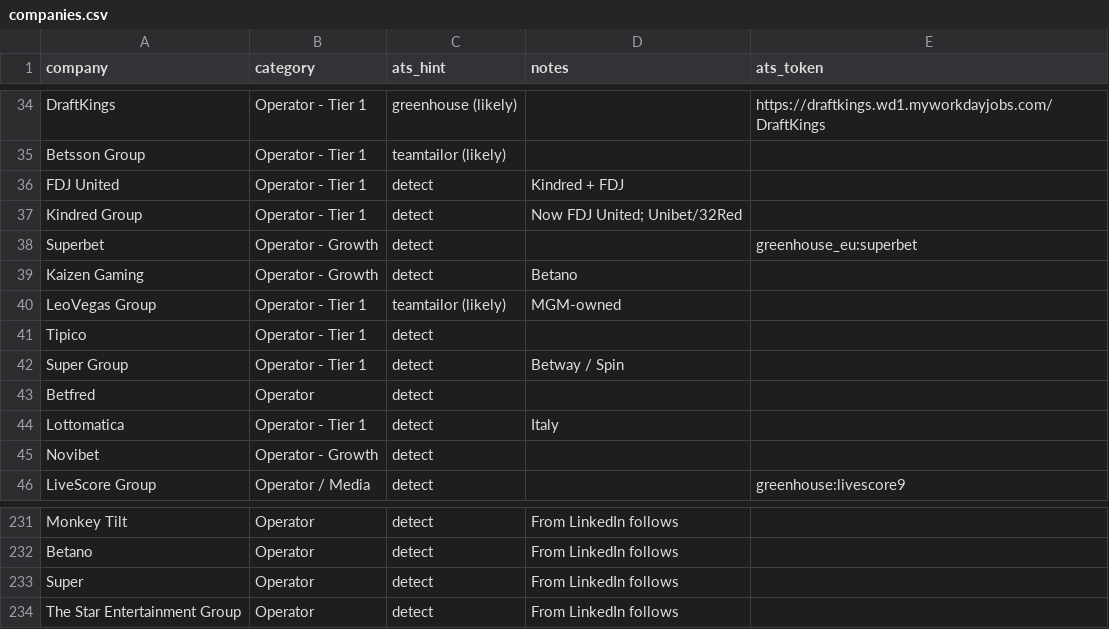
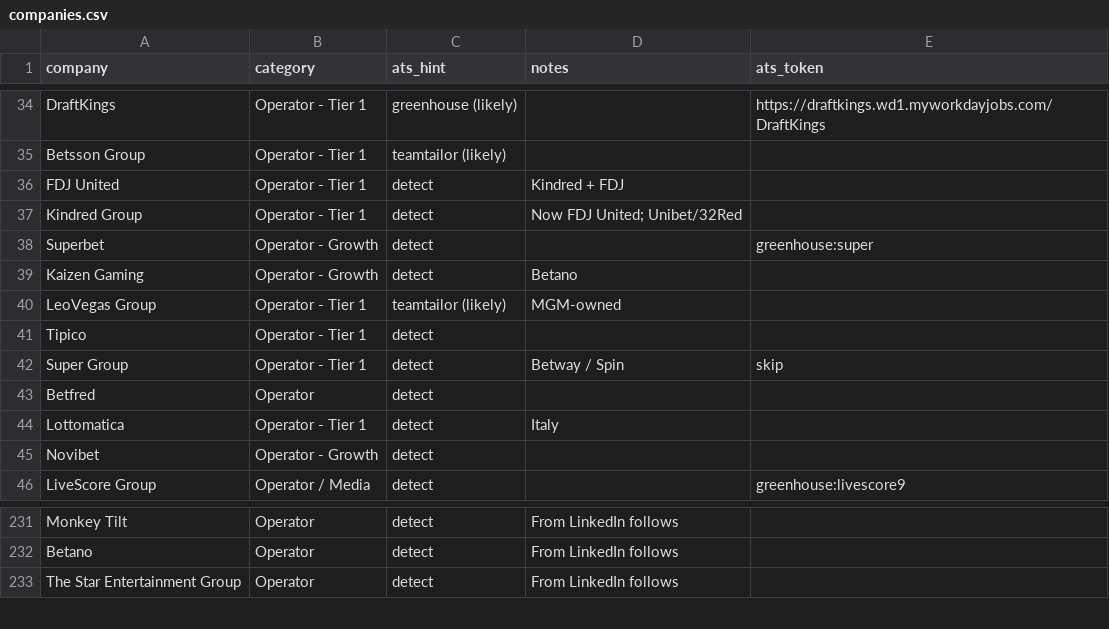
Before and after one commit to cram-co/role-radar, a CSV file: companies.csv, drawn as a sheet; only a part is shown, gaps mark what is left out.

```diff
--- a/companies.csv
+++ b/companies.csv
@@ -37,3 +37,3 @@ FDJ United,Operator - Tier 1,detect,Kindred + FDJ,
 Kindred Group,Operator - Tier 1,detect,Now FDJ United; Unibet/32Red,
-Superbet,Operator - Growth,detect,,greenhouse_eu:superbet
+Superbet,Operator - Growth,detect,,greenhouse:super
 Kaizen Gaming,Operator - Growth,detect,Betano,
@@ -41,3 +41,3 @@ LeoVegas Group,Operator - Tier 1,teamtailor (likely),MGM-owned,
 Tipico,Operator - Tier 1,detect,,
-Super Group,Operator - Tier 1,detect,Betway / Spin,
+Super Group,Operator - Tier 1,detect,Betway / Spin,skip
 Betfred,Operator,detect,,
@@ -232,3 +232,2 @@ Monkey Tilt,Operator,detect,From LinkedIn follows,
 Betano,Operator,detect,From LinkedIn follows,
-Super,Operator,detect,From LinkedIn follows,
 The Star Entertainment Group,Operator,detect,From LinkedIn follows,
```
Also changed, not shown: 1 other file.
